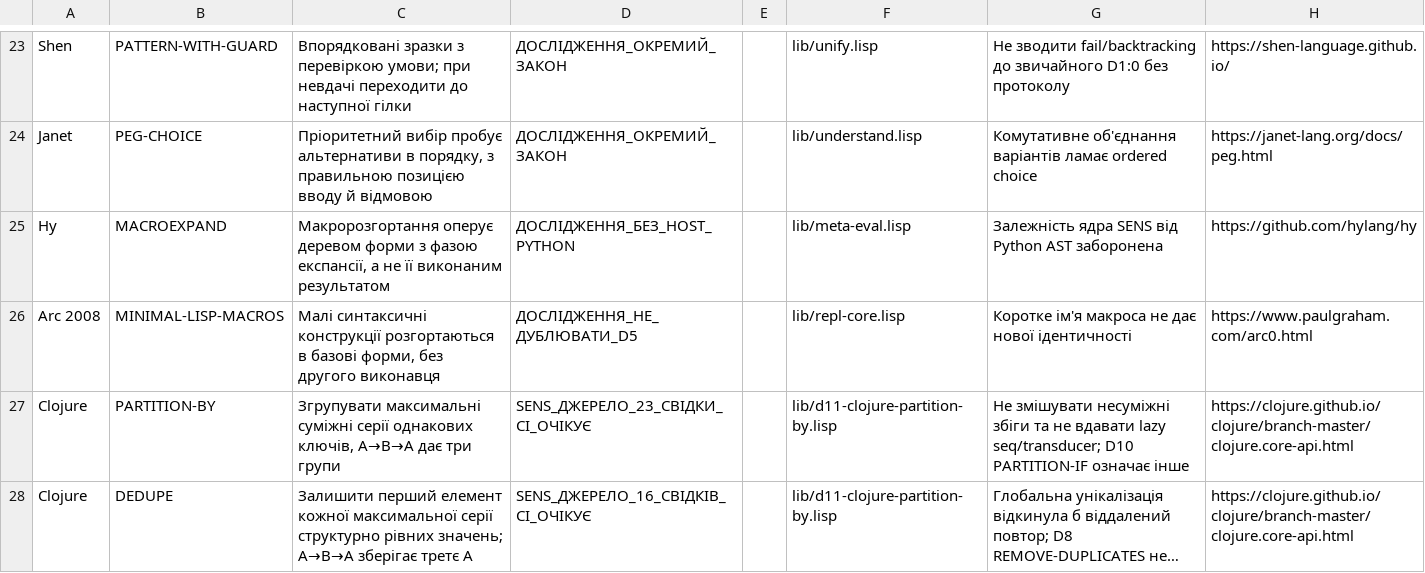
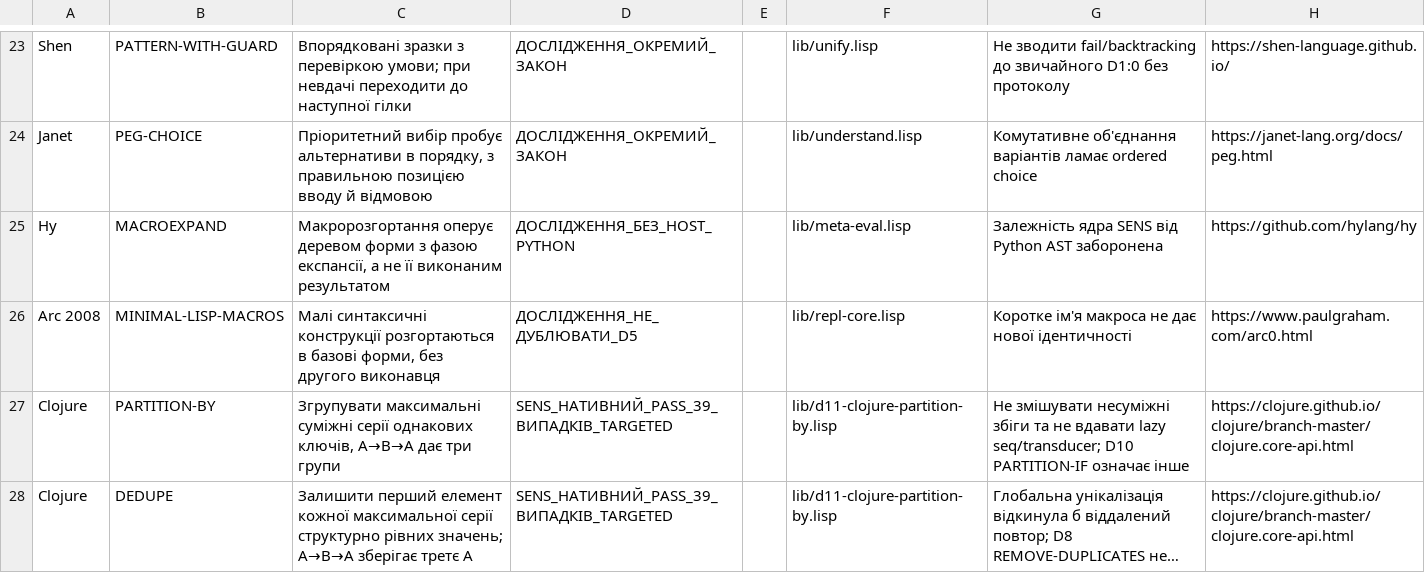
Before and after one commit to juv4uk/sens, a TSV file: knowledge/d11/база-доступних-функцій/донори-лисп-1962-2026.tsv, drawn as a sheet; only a part is shown, gaps mark what is left out; long unchanged cells end in …; the diff names each change by its address in the sheet, - before the commit and + after, or states it on an @@ line.

Commit message:
D11: оновити докази історичних Clojure-композицій після живого SENS CI

```diff
--- a/knowledge/d11/база-доступних-функцій/донори-лисп-1962-2026.tsv
+++ b/knowledge/d11/база-доступних-функцій/донори-лисп-1962-2026.tsv
-D27: SENS_ДЖЕРЕЛО_23_СВІДКИ_CI_ОЧІКУЄ
+D27: SENS_НАТИВНИЙ_PASS_39_ВИПАДКІВ_TARGETED
-D28: SENS_ДЖЕРЕЛО_16_СВІДКІВ_CI_ОЧІКУЄ
+D28: SENS_НАТИВНИЙ_PASS_39_ВИПАДКІВ_TARGETED
```
